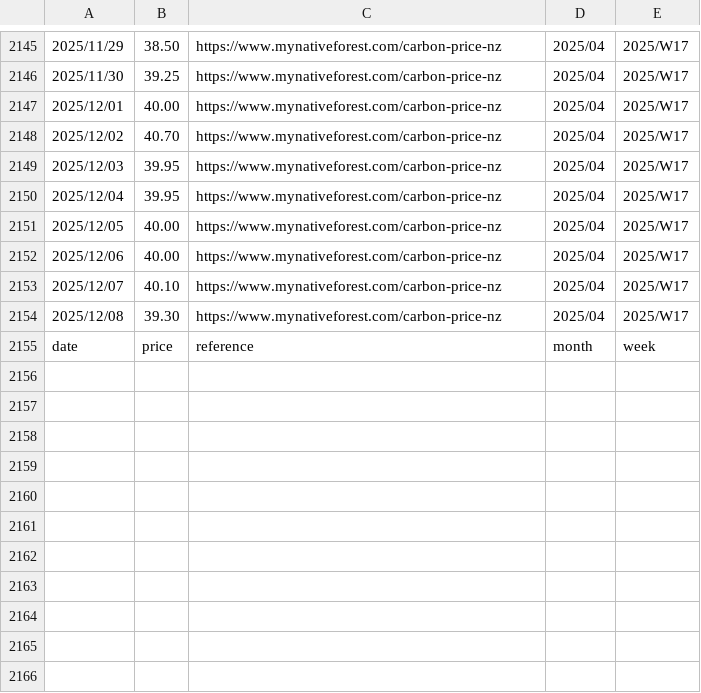
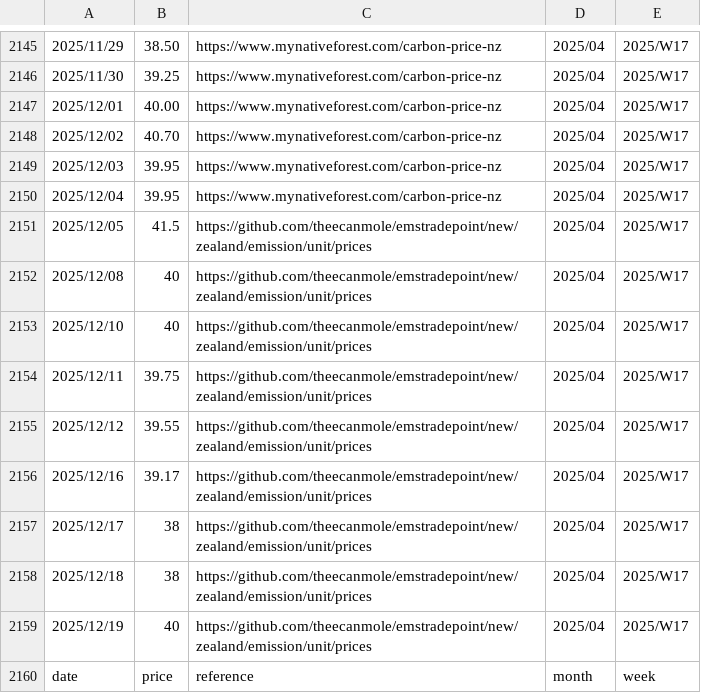
Before and after one commit to theecanmole/NZ-emission-unit-prices, a CSV file: nzu-edited-raw-prices-data.csv, drawn as a sheet; only a part is shown, gaps mark what is left out.

```diff
--- a/nzu-edited-raw-prices-data.csv
+++ b/nzu-edited-raw-prices-data.csv
@@ -2150,6 +2150,11 @@
 2025/12/04,39.95,https://www.mynativeforest.com/carbon-price-nz,2025/04,2025/W17
-2025/12/05,40.00,https://www.mynativeforest.com/carbon-price-nz,2025/04,2025/W17
-2025/12/06,40.00,https://www.mynativeforest.com/carbon-price-nz,2025/04,2025/W17
-2025/12/07,40.10,https://www.mynativeforest.com/carbon-price-nz,2025/04,2025/W17
-2025/12/08,39.30,https://www.mynativeforest.com/carbon-price-nz,2025/04,2025/W17
+2025/12/05,41.5,https://github.com/theecanmole/emstradepoint/new/zealand/emission/unit/prices,2025/04,2025/W17
+2025/12/08,40,https://github.com/theecanmole/emstradepoint/new/zealand/emission/unit/prices,2025/04,2025/W17
+2025/12/10,40,https://github.com/theecanmole/emstradepoint/new/zealand/emission/unit/prices,2025/04,2025/W17
+2025/12/11,39.75,https://github.com/theecanmole/emstradepoint/new/zealand/emission/unit/prices,2025/04,2025/W17
+2025/12/12,39.55,https://github.com/theecanmole/emstradepoint/new/zealand/emission/unit/prices,2025/04,2025/W17
+2025/12/16,39.17,https://github.com/theecanmole/emstradepoint/new/zealand/emission/unit/prices,2025/04,2025/W17
+2025/12/17,38,https://github.com/theecanmole/emstradepoint/new/zealand/emission/unit/prices,2025/04,2025/W17
+2025/12/18,38,https://github.com/theecanmole/emstradepoint/new/zealand/emission/unit/prices,2025/04,2025/W17
+2025/12/19,40,https://github.com/theecanmole/emstradepoint/new/zealand/emission/unit/prices,2025/04,2025/W17
 date,price,reference,month,week
```
Also changed, not shown: nzu-final-prices-data.csv, nzu-month-price.csv, 11 other files.
